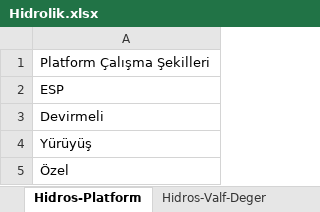
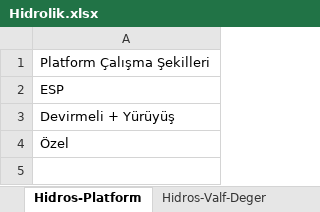
Before and after one commit to hidirektor/Hesaplama, an Excel workbook: src/main/resources/assets/data/Hidrolik.xlsx, sheet Hidros-Platform, drawn as a sheet; values as stored, in another font and other column widths than the file's, no borders; the diff names each change by its address in the sheet, - before the commit and + after, or states it on an @@ line.

```diff
--- a/src/main/resources/assets/data/Hidrolik.xlsx (sheet Hidros-Platform)
+++ b/src/main/resources/assets/data/Hidrolik.xlsx (sheet Hidros-Platform)
-A3: Devirmeli
+A3: Devirmeli + Yürüyüş
-row 4: Yürüyüş
```
Also changed, not shown: target/classes/assets/data/Hidrolik.xlsx, 11 other files.
